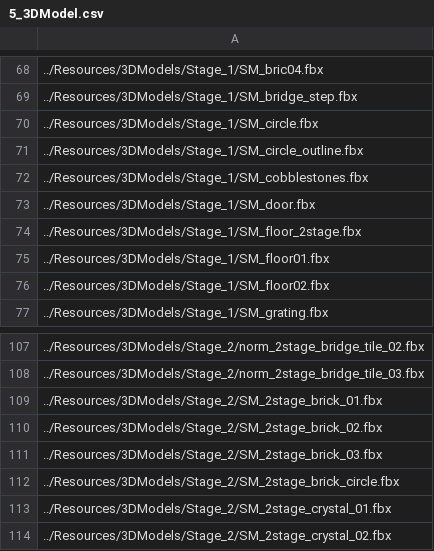
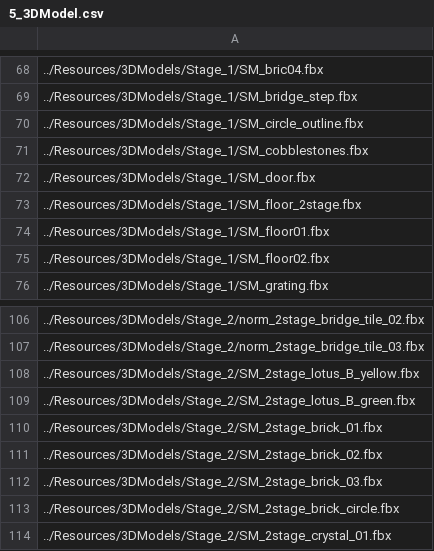
Before and after one commit to ParagonGA4th/GAFinalProject, a CSV file: ParagonEngine/ResourceList/5_3DModel.csv, drawn as a sheet; only a part is shown, gaps mark what is left out; the shorter side is filled out with more unchanged rows.

```diff
--- a/ParagonEngine/ResourceList/5_3DModel.csv
+++ b/ParagonEngine/ResourceList/5_3DModel.csv
@@ -69,3 +69,2 @@
 ../Resources/3DModels/Stage_1/SM_bridge_step.fbx
-../Resources/3DModels/Stage_1/SM_circle.fbx
 ../Resources/3DModels/Stage_1/SM_circle_outline.fbx
@@ -108,2 +107,4 @@
 ../Resources/3DModels/Stage_2/norm_2stage_bridge_tile_03.fbx
+../Resources/3DModels/Stage_2/SM_2stage_lotus_B_yellow.fbx
+../Resources/3DModels/Stage_2/SM_2stage_lotus_B_green.fbx
 ../Resources/3DModels/Stage_2/SM_2stage_brick_01.fbx
```
Also changed, not shown: ParagonEngine/ResourceList/1_Texture2D.csv, 5 other files.
